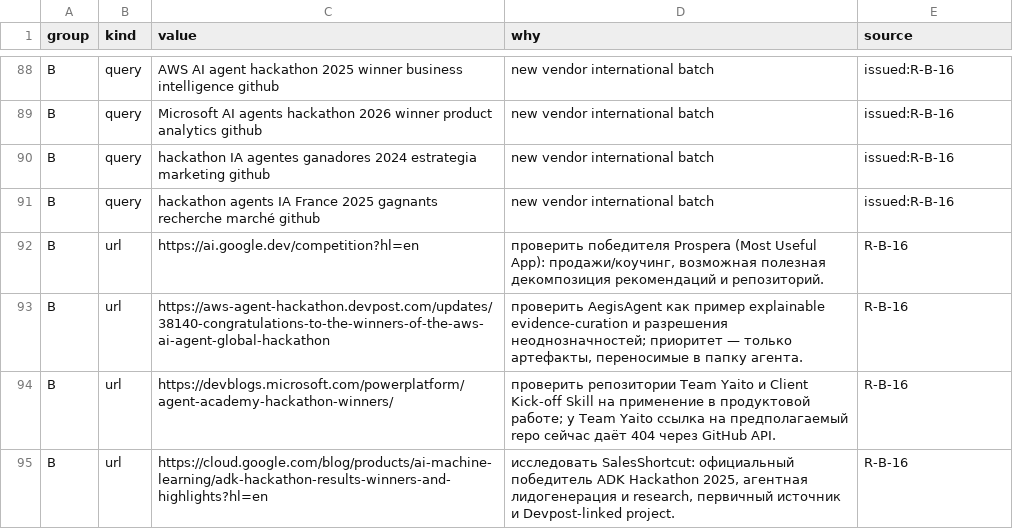
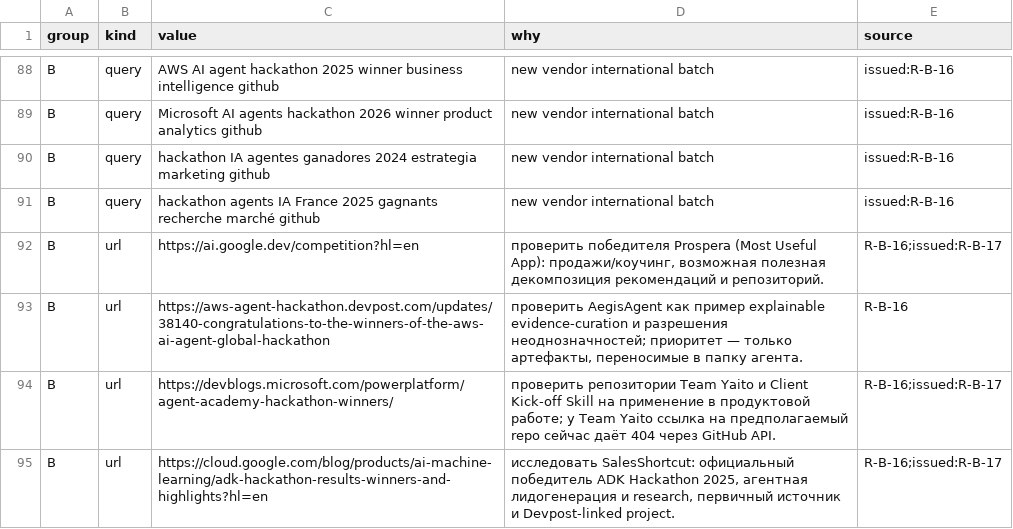
Before and after one commit to Shalioner/mgimo-hackathon, a TSV file: docs/night/research/queue.tsv, drawn as a sheet; only a part is shown, gaps mark what is left out.

Commit message:
night: интеграционная очередь закрыта, T07 и I02 запущены

```diff
--- a/docs/night/research/queue.tsv
+++ b/docs/night/research/queue.tsv
@@ -91,5 +91,5 @@ B	query	hackathon IA agentes ganadores 2024 estrategia marketing github	new vend
 B	query	hackathon agents IA France 2025 gagnants recherche marché github	new vendor international batch	issued:R-B-16
-B	url	https://ai.google.dev/competition?hl=en	проверить победителя Prospera (Most Useful App): продажи/коучинг, возможная полезная декомпозиция рекомендаций и репозиторий.	R-B-16
+B	url	https://ai.google.dev/competition?hl=en	проверить победителя Prospera (Most Useful App): продажи/коучинг, возможная полезная декомпозиция рекомендаций и репозиторий.	R-B-16;issued:R-B-17
 B	url	https://aws-agent-hackathon.devpost.com/updates/38140-congratulations-to-the-winners-of-the-aws-ai-agent-global-hackathon	проверить AegisAgent как пример explainable evidence-curation и разрешения неоднозначностей; приоритет — только артефакты, переносимые в папку агента.	R-B-16
-B	url	https://devblogs.microsoft.com/powerplatform/agent-academy-hackathon-winners/	проверить репозитории Team Yaito и Client Kick-off Skill на применение в продуктовой работе; у Team Yaito ссылка на предполагаемый repo сейчас даёт 404 через GitHub API.	R-B-16
-B	url	https://cloud.google.com/blog/products/ai-machine-learning/adk-hackathon-results-winners-and-highlights?hl=en	исследовать SalesShortcut: официальный победитель ADK Hackathon 2025, агентная лидогенерация и research, первичный источник и Devpost-linked project.	R-B-16
+B	url	https://devblogs.microsoft.com/powerplatform/agent-academy-hackathon-winners/	проверить репозитории Team Yaito и Client Kick-off Skill на применение в продуктовой работе; у Team Yaito ссылка на предполагаемый repo сейчас даёт 404 через GitHub API.	R-B-16;issued:R-B-17
+B	url	https://cloud.google.com/blog/products/ai-machine-learning/adk-hackathon-results-winners-and-highlights?hl=en	исследовать SalesShortcut: официальный победитель ADK Hackathon 2025, агентная лидогенерация и research, первичный источник и Devpost-linked project.	R-B-16;issued:R-B-17
```
Also changed, not shown: 2 other files.
